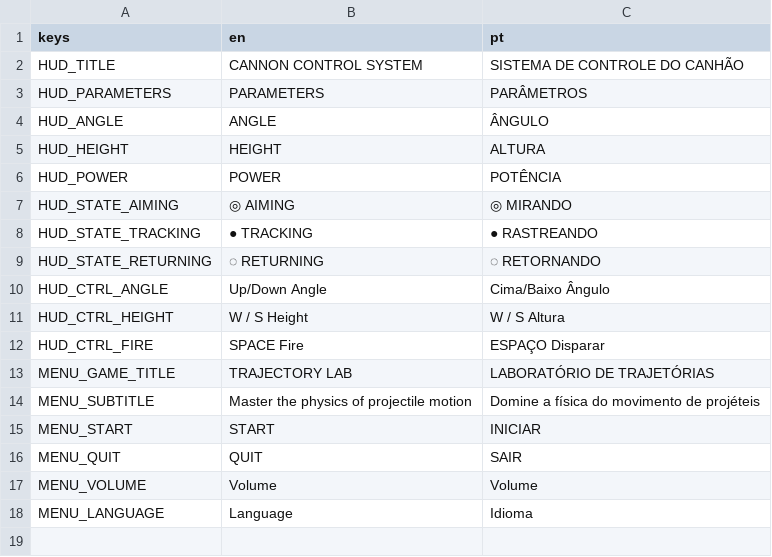
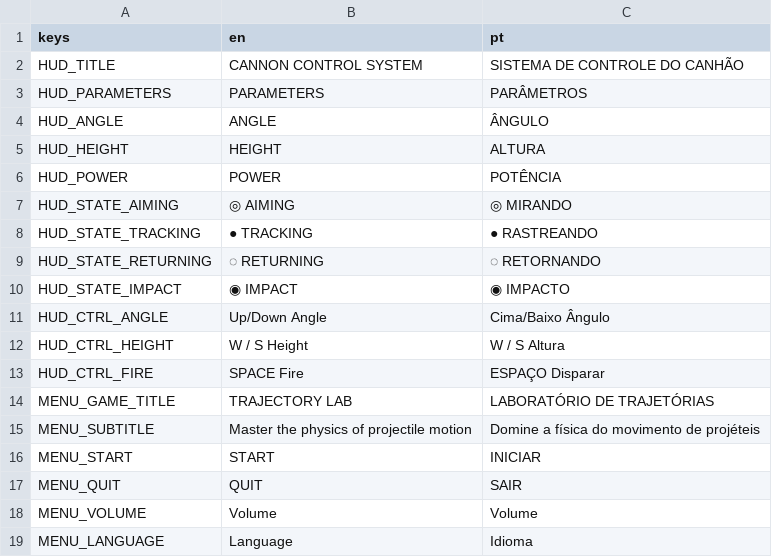
Before and after one commit to luisfpatrocinio/ps-cannon-test, a CSV file: localization/localization.csv, drawn as a sheet.

Commit message:
feat(game): Implement ball landing impact and camera state
This commit introduces a new camera state for handling ball impacts and refactors the camera logic to accommodate this. It also includes updates to localization files and the projectile script.

- **New Camera State for Impact:**
  - Added CameraState.IMPACT to the CameraState enum.
  - Implemented _camera_hold_impact function to keep the camera fixed at the impact point for a specified duration (impact_hold_time).
  - Added logic to fade out an impact label during the hold time.
  - Transition to CameraState.RETURNING after the impact hold time.

- **Ball Landing and Impact Handling:**
  - Connected the landed signal from the Projectile script to a new _on_ball_landed function in game.gd.
  - When the ball lands, the game transitions to the IMPACT camera state.
  - A Label3D is created to display the distance of the impact.
  - The projectile script now correctly emits the landed signal and handles destruction after resting.

- **Refactored Camera Return Logic:**
  - Created a new _begin_return function to centralize the logic for transitioning back to the cannon, used by both FOLLOWING_BALL and IMPACT states.
  - Removed redundant camera return logic from _camera_follow_ball and the ball's tree_exiting signal.

- **Localization Updates:**
  - Added HUD_STATE_IMPACT to localization.csv.

- **Projectile Script Improvements:**
  - Connected the body_entered signal to _on_body_entered for better collision detection.
  - Refined the logic for emitting the landed signal and handling the projectile's destruction after it has landed and become still.

- **Minor Adjustments:**
  - Increased the maximum distance for spawning trees in _spawn_trees from 20 to 50.
  - Ensured the HUD crosshair is shown when returning to the cannon.
  - Added a fallback to _begin_return if the ball is somehow removed from the tree while in the FOLLOWING_BALL state.

```diff
--- a/localization/localization.csv
+++ b/localization/localization.csv
@@ -9,2 +9,3 @@ HUD_STATE_TRACKING,● TRACKING,● RASTREANDO
 HUD_STATE_RETURNING,◌ RETURNING,◌ RETORNANDO
+HUD_STATE_IMPACT,◉ IMPACT,◉ IMPACTO
 HUD_CTRL_ANGLE,Up/Down  Angle,Cima/Baixo  Ângulo
```
Also changed, not shown: 5 other files.
